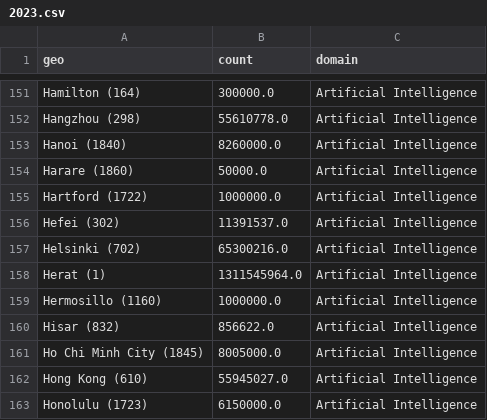
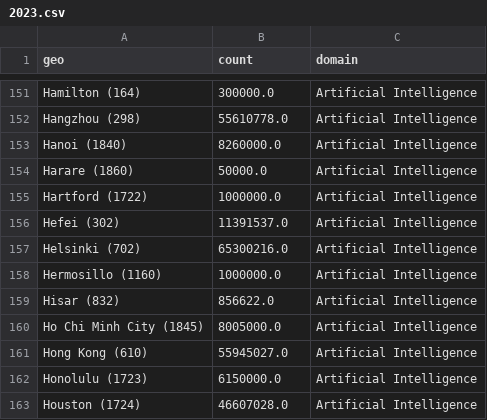
Before and after one commit to cepsai/cepsai.github.io, a CSV file: Proposal/SRIP/urban/crunchbase/2023.csv, drawn as a sheet; only a part is shown, gaps mark what is left out; the shorter side is filled out with more unchanged rows; the diff names each change by its address in the sheet, - before the commit and + after, or states it on an @@ line.

```diff
--- a/Proposal/SRIP/urban/crunchbase/2023.csv
+++ b/Proposal/SRIP/urban/crunchbase/2023.csv
-row 158: Herat (1) | 1311545964.0 | Artificial Intelligence
```
Also changed, not shown: Proposal/SRIP/urban/crunchbase/2014.csv, Proposal/SRIP/urban/crunchbase/2021.csv, 22 other files.
